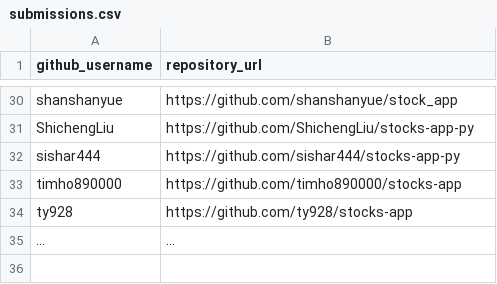
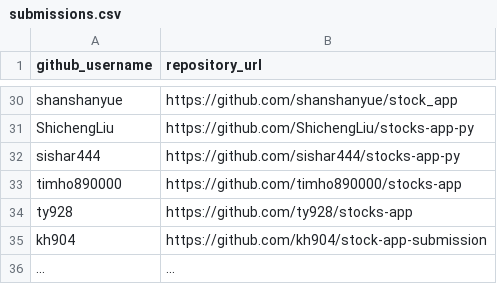
Before and after one commit to prof-rossetti/nyu-info-2335-201805, a CSV file: projects/stocks-app/submissions.csv, drawn as a sheet; only a part is shown, gaps mark what is left out; the diff names each change by its address in the sheet, - before the commit and + after, or states it on an @@ line.

Commit message:
Update submissions.csv

```diff
--- a/projects/stocks-app/submissions.csv
+++ b/projects/stocks-app/submissions.csv
+row 35: kh904 | https://github.com/kh904/stock-app-submission
```
